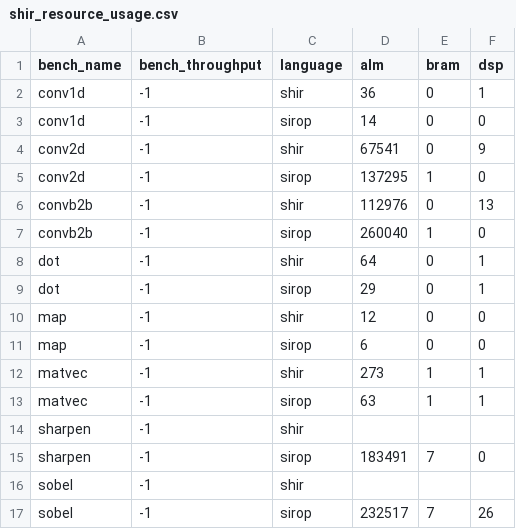
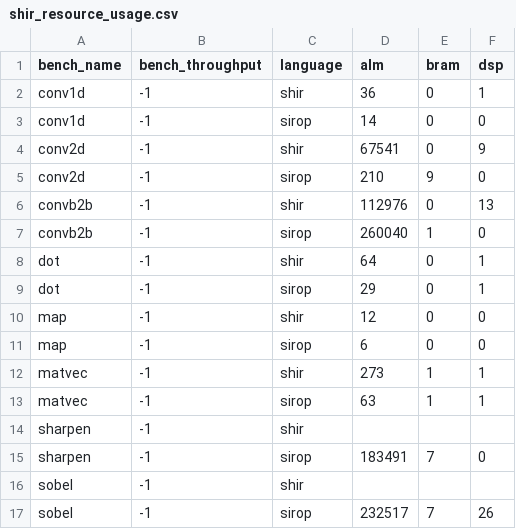
Before and after one commit to louis-hildebrand/sirop-hls, a CSV file: results/shir_resource_usage.csv, drawn as a sheet.

Commit message:
Synthesize updated SHIR-style conv2d

```diff
--- a/results/shir_resource_usage.csv
+++ b/results/shir_resource_usage.csv
@@ -4,3 +4,3 @@ conv1d,-1,sirop,14,0,0
 conv2d,-1,shir,67541,0,9
-conv2d,-1,sirop,137295,1,0
+conv2d,-1,sirop,210,9,0
 convb2b,-1,shir,112976,0,13
```
Also changed, not shown: results/shir_fmax.csv.
